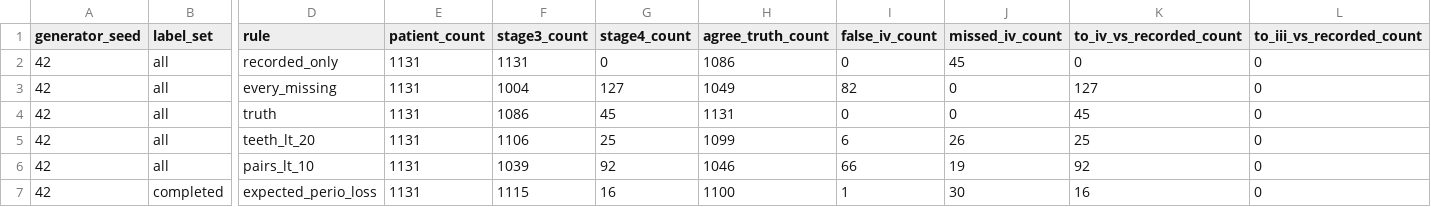
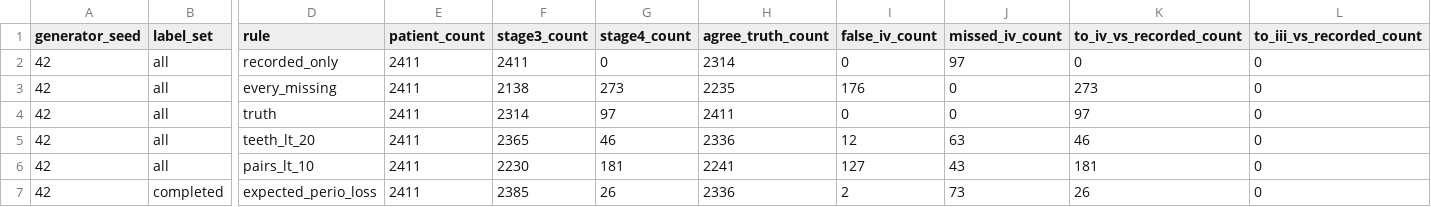
Before and after one commit to healthtransformationlab/health-transformation-lab-nlp, a CSV file: data/datasets/presets/synthetic_preset_exploratory_1_tooth_loss_stage_recount.csv, drawn as a sheet; only a part is shown, gaps mark what is left out; the diff covers the shown part only; the diff names each change by its address in the sheet, - before the commit and + after, or states it on an @@ line.

```diff
--- a/data/datasets/presets/synthetic_preset_exploratory_1_tooth_loss_stage_recount.csv
+++ b/data/datasets/presets/synthetic_preset_exploratory_1_tooth_loss_stage_recount.csv
-E2:E7 (patient_count): 1131
+E2:E7 (patient_count): 2411
-F2 (stage3_count): 1131
+F2 (stage3_count): 2411
-H2 (agree_truth_count): 1086
+H2 (agree_truth_count): 2314
-J2 (missed_iv_count): 45
+J2 (missed_iv_count): 97
-F3 (stage3_count): 1004
+F3 (stage3_count): 2138
-G3 (stage4_count): 127
+G3 (stage4_count): 273
-H3 (agree_truth_count): 1049
+H3 (agree_truth_count): 2235
-I3 (false_iv_count): 82
+I3 (false_iv_count): 176
-K3 (to_iv_vs_recorded_count): 127
+K3 (to_iv_vs_recorded_count): 273
-F4 (stage3_count): 1086
+F4 (stage3_count): 2314
-G4 (stage4_count): 45
+G4 (stage4_count): 97
-H4 (agree_truth_count): 1131
+H4 (agree_truth_count): 2411
-K4 (to_iv_vs_recorded_count): 45
+K4 (to_iv_vs_recorded_count): 97
-F5 (stage3_count): 1106
+F5 (stage3_count): 2365
-G5 (stage4_count): 25
+G5 (stage4_count): 46
-H5 (agree_truth_count): 1099
+H5 (agree_truth_count): 2336
-I5 (false_iv_count): 6
+I5 (false_iv_count): 12
-J5 (missed_iv_count): 26
+J5 (missed_iv_count): 63
-K5 (to_iv_vs_recorded_count): 25
+K5 (to_iv_vs_recorded_count): 46
-F6 (stage3_count): 1039
+F6 (stage3_count): 2230
-G6 (stage4_count): 92
+G6 (stage4_count): 181
-H6 (agree_truth_count): 1046
+H6 (agree_truth_count): 2241
-I6 (false_iv_count): 66
+I6 (false_iv_count): 127
-J6 (missed_iv_count): 19
+J6 (missed_iv_count): 43
-K6 (to_iv_vs_recorded_count): 92
+K6 (to_iv_vs_recorded_count): 181
-F7 (stage3_count): 1115
+F7 (stage3_count): 2385
-G7 (stage4_count): 16
+G7 (stage4_count): 26
-H7 (agree_truth_count): 1100
+H7 (agree_truth_count): 2336
-I7 (false_iv_count): 1
+I7 (false_iv_count): 2
-J7 (missed_iv_count): 30
+J7 (missed_iv_count): 73
-K7 (to_iv_vs_recorded_count): 16
+K7 (to_iv_vs_recorded_count): 26
```
Also changed, not shown: 21 edited cells elsewhere in this file, data/datasets/presets/synthetic_preset_repo_v2_tooth_loss_stage_recount.csv, 6 other files.
